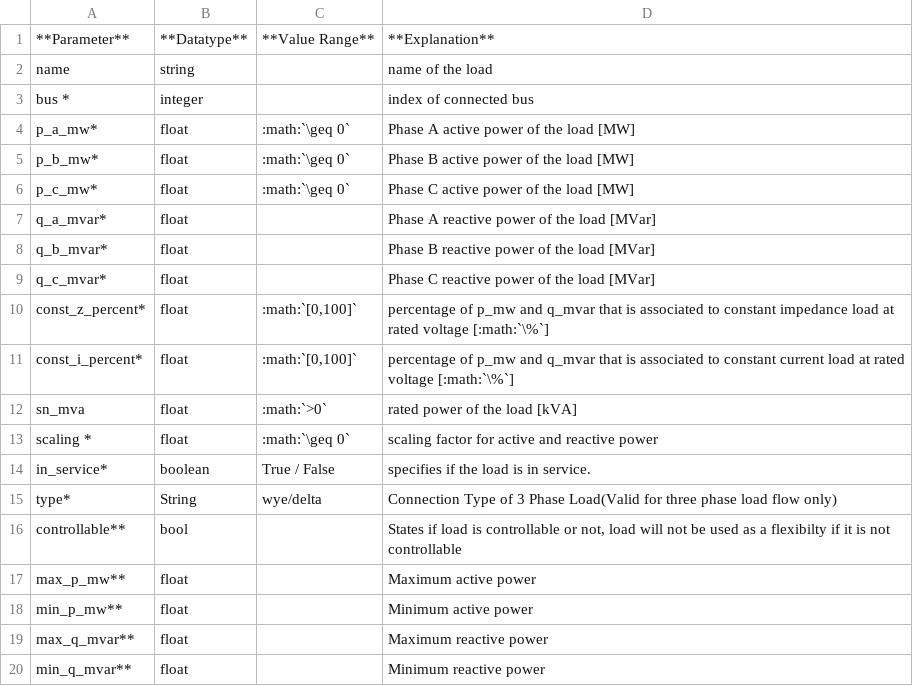
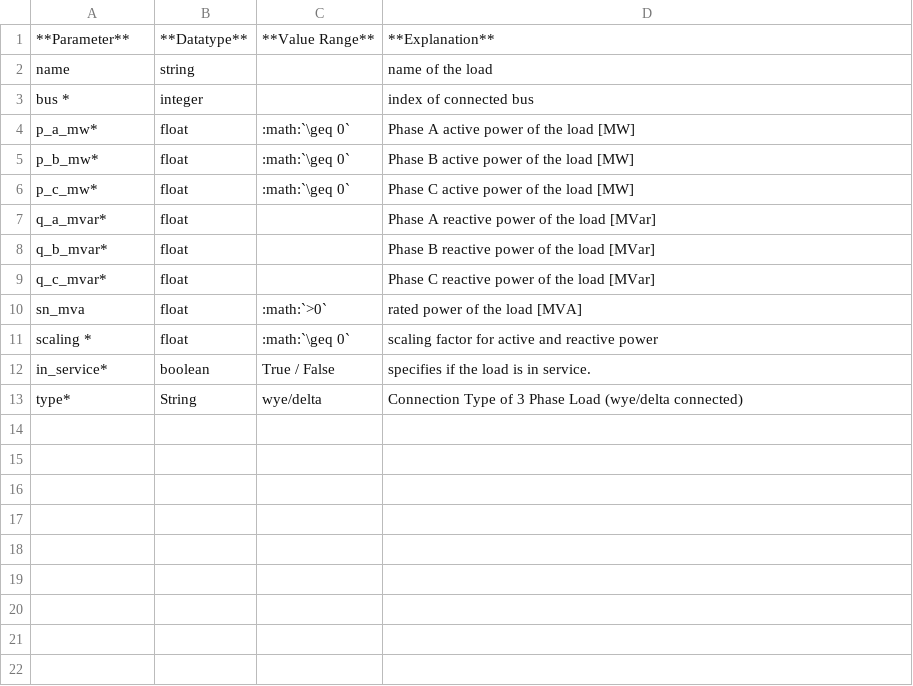
Before and after one commit to e2nIEE/pandapower, a CSV file: doc/elements/asymmetric_load_par.csv, drawn as a sheet.

```diff
--- a/doc/elements/asymmetric_load_par.csv
+++ b/doc/elements/asymmetric_load_par.csv
@@ -9,12 +9,5 @@ q_b_mvar*;float;;Phase B reactive power of the load [MVar]
 q_c_mvar*;float;;Phase C reactive power of the load [MVar]
-const_z_percent*;float;:math:`[0,100]`;percentage of p_mw and q_mvar that is associated to constant impedance load at rated voltage [:math:`\%`]
-const_i_percent*;float;:math:`[0,100]`;percentage of p_mw and q_mvar that is associated to constant current load at rated voltage [:math:`\%`]
-sn_mva;float;:math:`>0`;rated power of the load [kVA]
+sn_mva;float;:math:`>0`;rated power of the load [MVA]
 scaling *;float;:math:`\geq 0`;scaling factor for active and reactive power
 in_service*;boolean;True / False;specifies if the load is in service.
-type*;String;wye/delta;Connection Type of 3 Phase Load(Valid for three phase load flow only)
-controllable**;bool;;States if load is controllable or not, load will not be used as a flexibilty if it is not controllable
-max_p_mw**;float;;Maximum active power
-min_p_mw**;float;;Minimum active power
-max_q_mvar**;float;;Maximum reactive power
-min_q_mvar**;float;;Minimum reactive power
+type*;String;wye/delta;Connection Type of 3 Phase Load (wye/delta connected)
```
Also changed, not shown: doc/elements/asymmetric_sgen_par.csv, doc/elements/bus_res_3ph.csv.
